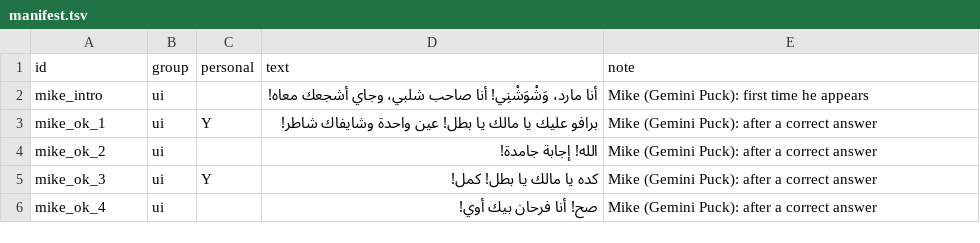
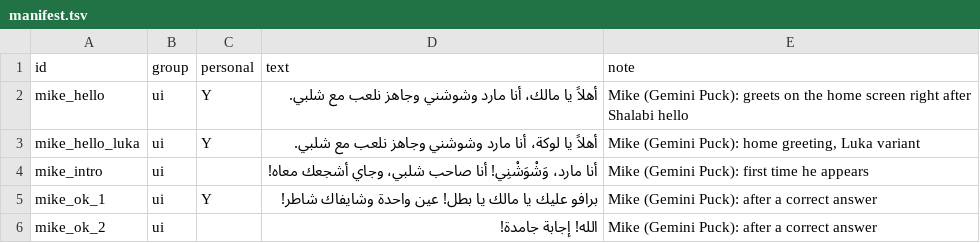
Before and after one commit to HazemSaleh98/mr-english, a TSV file: audio/manifest.tsv, drawn as a sheet; only a part is shown; the shorter side is filled out with more unchanged rows; the diff names each change by its address in the sheet, - before the commit and + after, or states it on an @@ line.

Commit message:
Mike greets on the home screen after Shalabi hello, v29

```diff
--- a/audio/manifest.tsv
+++ b/audio/manifest.tsv
+row 2: mike_hello | ui | Y | أهلاً يا مالك، أنا مارد وشوشني وجاهز نلعب مع شلبي. | Mike (Gemini Puck): greets on the home screen right after Shalabi hello
+row 3: mike_hello_luka | ui | Y | أهلاً يا لوكة، أنا مارد وشوشني وجاهز نلعب مع شلبي. | Mike (Gemini Puck): home greeting, Luka variant
```
Also changed, not shown: 6 other files.
